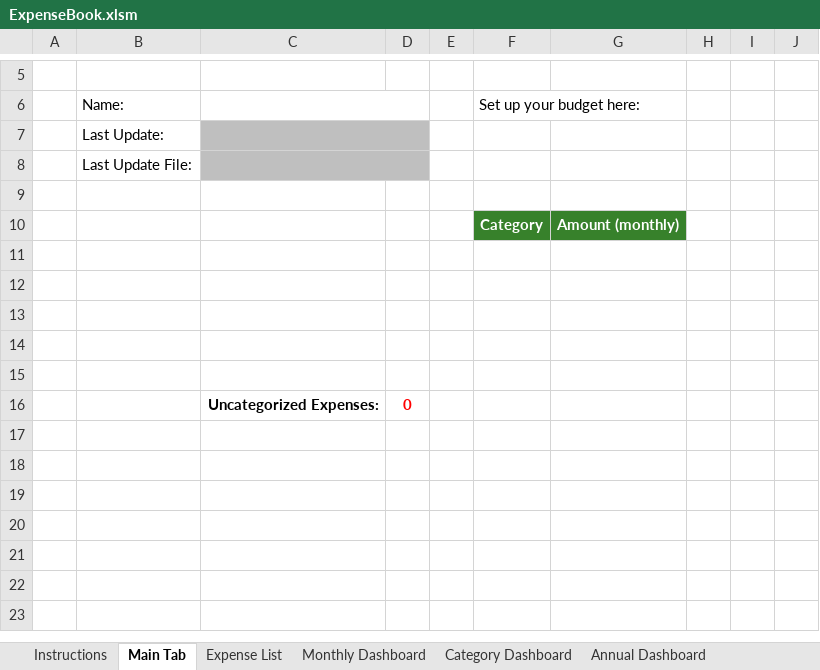
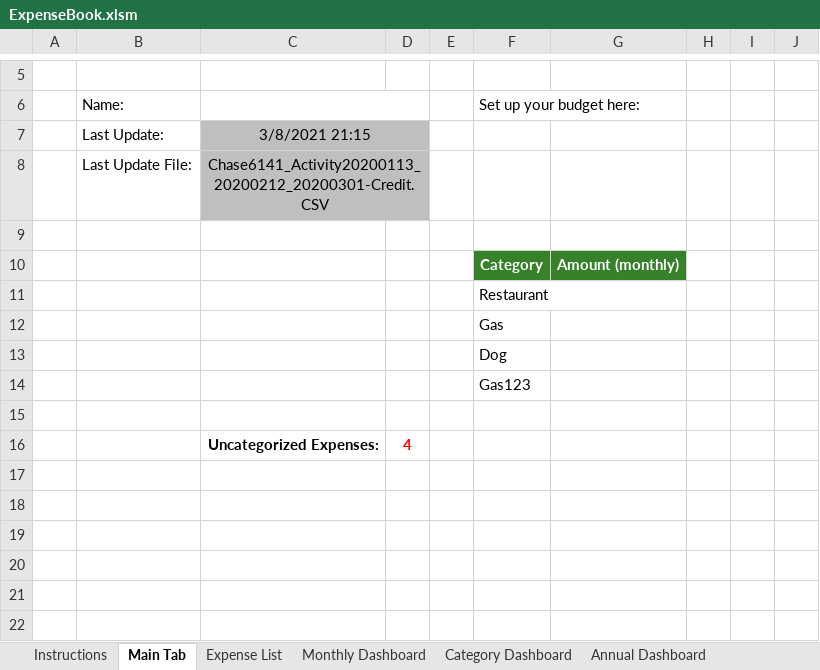
Before and after one commit to jpetersheim/expense-book, an Excel workbook: ExpenseBook.xlsm, sheet Main Tab, drawn as a sheet; only a part is shown, gaps mark what is left out; the shorter side is filled out with more unchanged rows; values as stored, in another font and other column widths than the file's, no borders; charts and pictures and conditional formats not drawn; removed rows and columns are numbered as before the commit, all else as after; the diff names each change by its address in the sheet, - before the commit and + after, or states it on an @@ line.

```diff
--- a/ExpenseBook.xlsm (sheet Main Tab)
+++ b/ExpenseBook.xlsm (sheet Main Tab)
-C7: (empty)
+C7: 3/8/2021 21:15
-C8: (empty)
+C8: Chase6141_Activity20200113_20200212_20200301-Credit.CSV
+row 11:  |  |  |  |  | Restaurant
+row 12:  |  |  |  |  | Gas
+row 13:  |  |  |  |  | Dog
+row 14:  |  |  |  |  | Gas123
-row 16: (empty)
+row 16:  |  | Uncategorized Expenses: | 4
-row 13: (empty)
-row 14: (empty)
-row 15: (empty)
-row 16:  |  | Uncategorized Expenses: | 0
```
Also changed, not shown: sheet Monthly Dashboard, sheet Expense List, sheet Category Dashboard, sheet Monthly Compare Dashboard, sheet Annual Dashboard, hidden cells, charts or pictures, 16 other files.
